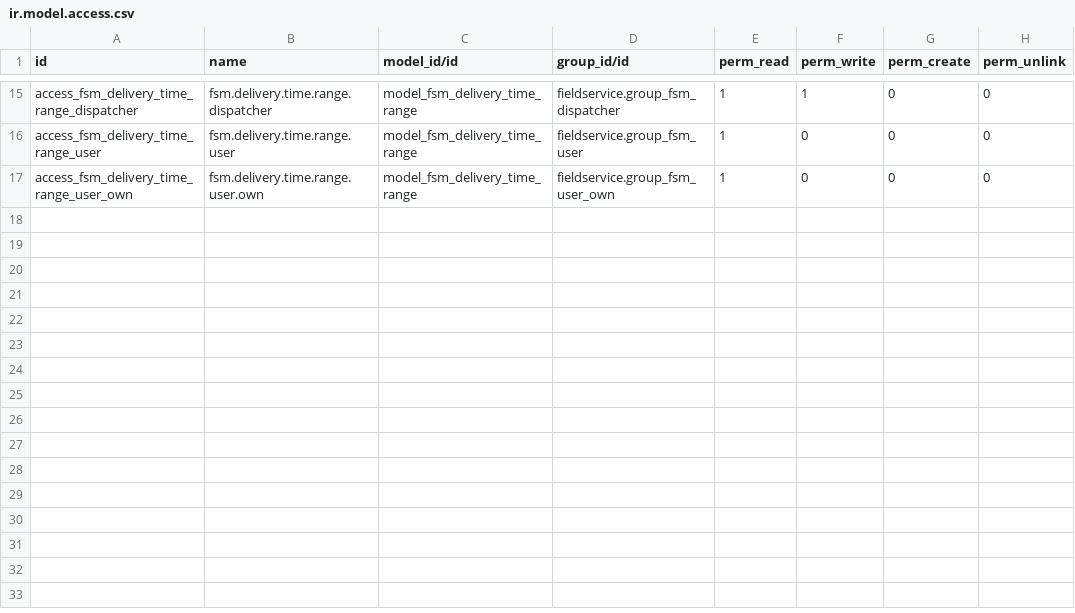
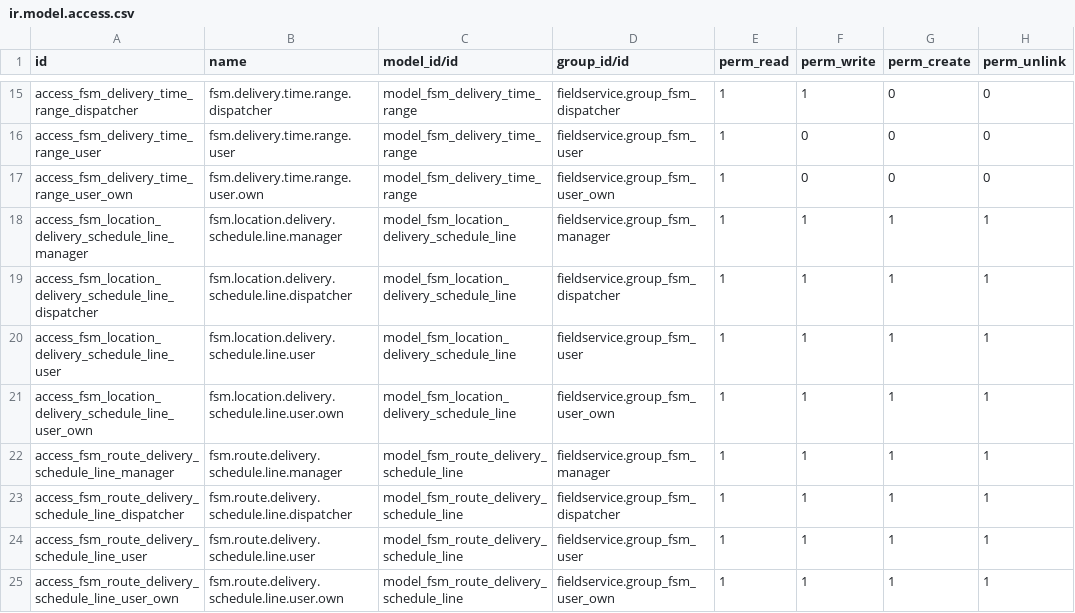
Before and after one commit to OCA/field-service, a CSV file: fieldservice_availability/security/ir.model.access.csv, drawn as a sheet; only a part is shown, gaps mark what is left out; the diff names each change by its address in the sheet, - before the commit and + after, or states it on an @@ line.

Commit message:
[IMP] fieldservice_availability: refactor delivery time ranges to M2M on locations and routes with seasonal schedules
- Added delivery_time_range_ids (Many2many) to fsm.location and fsm.route to allow schedule reusability across locations and routes.
- Added year-independent recurring seasonal schedules (month and day bounds) using Python's calendar module.
- Implemented a 5-tier hierarchical schedule resolution method (get_delivery_time_ranges) on fsm.location.
- Added an openupgradelib pre-migration script to safely transfer legacy route_id data into the new M2M relation table.
- Consolidated unit tests into test_fieldservice_availability.py covering model constraints, leap years, and hierarchy fallbacks.
- Updated Spanish translations (es.po), DESCRIPTION.md, and USAGE.md.

```diff
--- a/fieldservice_availability/security/ir.model.access.csv
+++ b/fieldservice_availability/security/ir.model.access.csv
+row 18: access_fsm_location_delivery_schedule_line_manager | fsm.location.delivery.schedule.line.manager | model_fsm_location_delivery_schedule_line | fieldservice.group_fsm_manager | 1 | 1 | 1 | 1
+row 19: access_fsm_location_delivery_schedule_line_dispatcher | fsm.location.delivery.schedule.line.dispatcher | model_fsm_location_delivery_schedule_line | fieldservice.group_fsm_dispatcher | 1 | 1 | 1 | 1
+row 20: access_fsm_location_delivery_schedule_line_user | fsm.location.delivery.schedule.line.user | model_fsm_location_delivery_schedule_line | fieldservice.group_fsm_user | 1 | 1 | 1 | 1
+row 21: access_fsm_location_delivery_schedule_line_user_own | fsm.location.delivery.schedule.line.user.own | model_fsm_location_delivery_schedule_line | fieldservice.group_fsm_user_own | 1 | 1 | 1 | 1
+row 22: access_fsm_route_delivery_schedule_line_manager | fsm.route.delivery.schedule.line.manager | model_fsm_route_delivery_schedule_line | fieldservice.group_fsm_manager | 1 | 1 | 1 | 1
+row 23: access_fsm_route_delivery_schedule_line_dispatcher | fsm.route.delivery.schedule.line.dispatcher | model_fsm_route_delivery_schedule_line | fieldservice.group_fsm_dispatcher | 1 | 1 | 1 | 1
+row 24: access_fsm_route_delivery_schedule_line_user | fsm.route.delivery.schedule.line.user | model_fsm_route_delivery_schedule_line | fieldservice.group_fsm_user | 1 | 1 | 1 | 1
+row 25: access_fsm_route_delivery_schedule_line_user_own | fsm.route.delivery.schedule.line.user.own | model_fsm_route_delivery_schedule_line | fieldservice.group_fsm_user_own | 1 | 1 | 1 | 1
```
Also changed, not shown: 22 other files.
